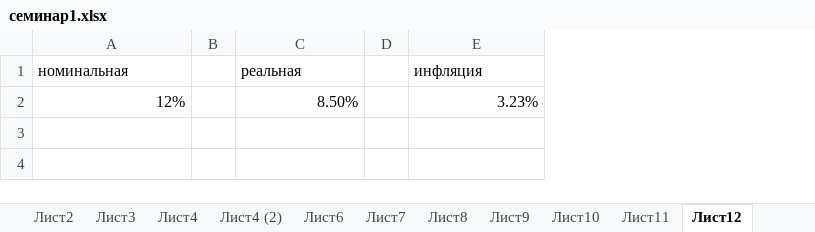
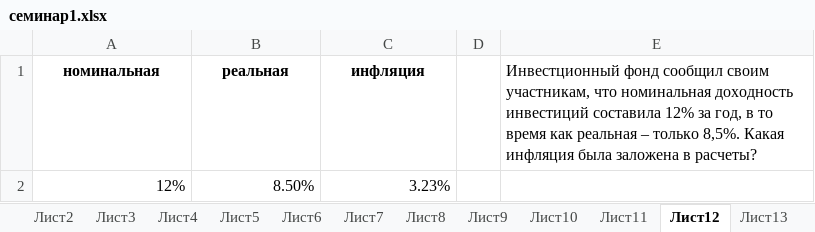
Before and after one commit to ElenaPhoenix/Financial_math, an Excel workbook: Seminar1/семинар1.xlsx, sheet Лист12, drawn as a sheet; values as stored, in another font and other column widths than the file's, no borders; removed rows and columns are numbered as before the commit, all else as after; the diff names each change by its address in the sheet, - before the commit and + after, or states it on an @@ line.

```diff
--- a/Seminar1/семинар1.xlsx (sheet Лист12)
+++ b/Seminar1/семинар1.xlsx (sheet Лист12)
-sheet tab: Лист4 (2)
+sheet tab: Лист5
-column B, empty
-column D, empty
+column D, empty
+column E, row 1: Инвестционный фонд сообщил своим участникам, что номинальная доходность инвестиций составила 12% за год, в то время как реальная – только 8,5%. Какая инфляция была заложена в расчеты?
@@ A1 bold: off → on, alignment: left → center @@
@@ B1 bold: off → on, alignment: left → center @@
@@ C1 bold: off → on, alignment: left → center @@
```
Also changed, not shown: sheet Лист3, sheet Лист2, sheet Лист1, sheet Лист19, sheet Лист14, sheet Лист16, 13 more sheets, other sheet tabs, formulas that keep their value, Seminar2/семинар2.xlsx, 3 other files.
